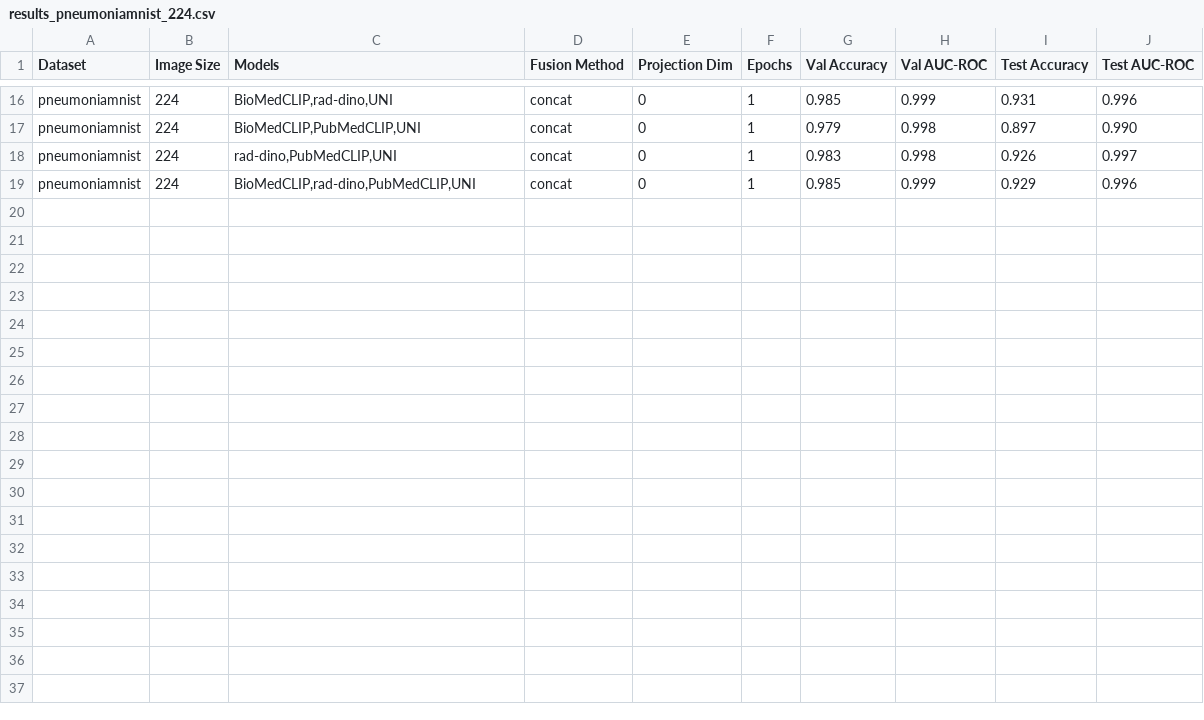
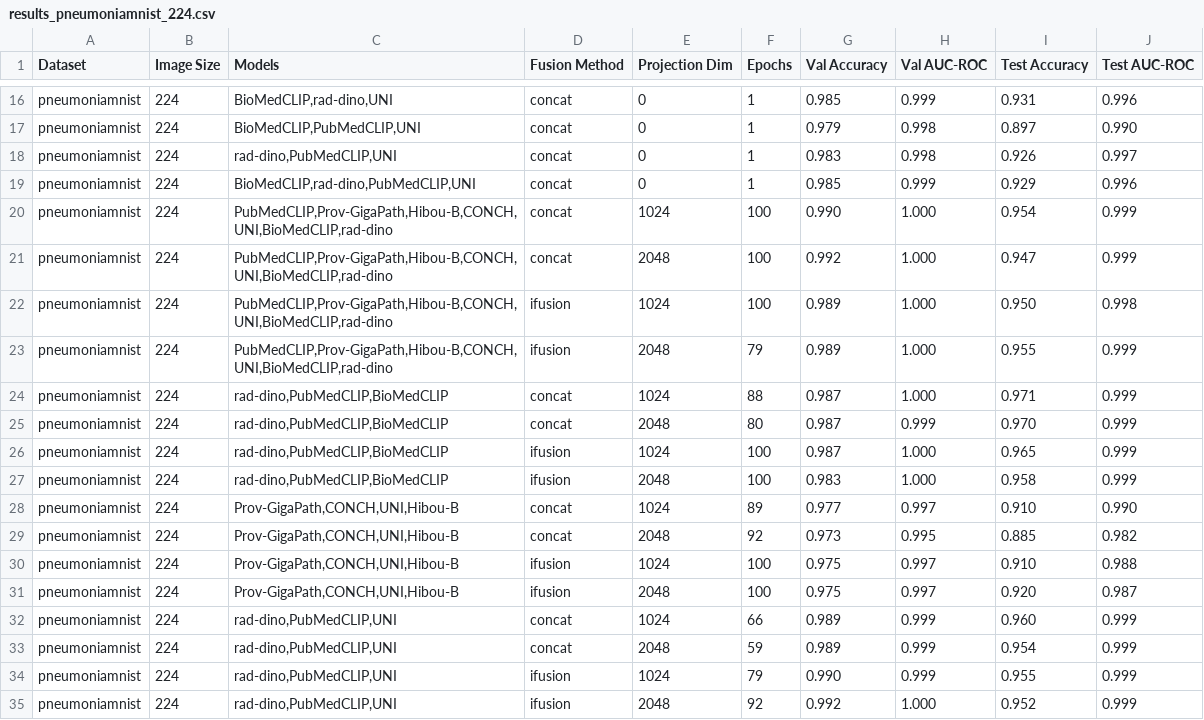
Before and after one commit to mnhcorp/biofuse, a CSV file: results/results_pneumoniamnist_224.csv, drawn as a sheet; only a part is shown, gaps mark what is left out; the diff names each change by its address in the sheet, - before the commit and + after, or states it on an @@ line.

Commit message:
More results.

```diff
--- a/results/results_pneumoniamnist_224.csv
+++ b/results/results_pneumoniamnist_224.csv
+row 20: pneumoniamnist | 224 | PubMedCLIP,Prov-GigaPath,Hibou-B,CONCH,UNI,BioMedCLIP,rad-dino | concat | 1024 | 100 | 0.990 | 1.000 | 0.954 | 0.999
+row 21: pneumoniamnist | 224 | PubMedCLIP,Prov-GigaPath,Hibou-B,CONCH,UNI,BioMedCLIP,rad-dino | concat | 2048 | 100 | 0.992 | 1.000 | 0.947 | 0.999
+row 22: pneumoniamnist | 224 | PubMedCLIP,Prov-GigaPath,Hibou-B,CONCH,UNI,BioMedCLIP,rad-dino | ifusion | 1024 | 100 | 0.989 | 1.000 | 0.950 | 0.998
+row 23: pneumoniamnist | 224 | PubMedCLIP,Prov-GigaPath,Hibou-B,CONCH,UNI,BioMedCLIP,rad-dino | ifusion | 2048 | 79 | 0.989 | 1.000 | 0.955 | 0.999
+row 24: pneumoniamnist | 224 | rad-dino,PubMedCLIP,BioMedCLIP | concat | 1024 | 88 | 0.987 | 1.000 | 0.971 | 0.999
+row 25: pneumoniamnist | 224 | rad-dino,PubMedCLIP,BioMedCLIP | concat | 2048 | 80 | 0.987 | 0.999 | 0.970 | 0.999
+row 26: pneumoniamnist | 224 | rad-dino,PubMedCLIP,BioMedCLIP | ifusion | 1024 | 100 | 0.987 | 1.000 | 0.965 | 0.999
+row 27: pneumoniamnist | 224 | rad-dino,PubMedCLIP,BioMedCLIP | ifusion | 2048 | 100 | 0.983 | 1.000 | 0.958 | 0.999
+row 28: pneumoniamnist | 224 | Prov-GigaPath,CONCH,UNI,Hibou-B | concat | 1024 | 89 | 0.977 | 0.997 | 0.910 | 0.990
+row 29: pneumoniamnist | 224 | Prov-GigaPath,CONCH,UNI,Hibou-B | concat | 2048 | 92 | 0.973 | 0.995 | 0.885 | 0.982
+row 30: pneumoniamnist | 224 | Prov-GigaPath,CONCH,UNI,Hibou-B | ifusion | 1024 | 100 | 0.975 | 0.997 | 0.910 | 0.988
+row 31: pneumoniamnist | 224 | Prov-GigaPath,CONCH,UNI,Hibou-B | ifusion | 2048 | 100 | 0.975 | 0.997 | 0.920 | 0.987
+row 32: pneumoniamnist | 224 | rad-dino,PubMedCLIP,UNI | concat | 1024 | 66 | 0.989 | 0.999 | 0.960 | 0.999
+row 33: pneumoniamnist | 224 | rad-dino,PubMedCLIP,UNI | concat | 2048 | 59 | 0.989 | 0.999 | 0.954 | 0.999
+row 34: pneumoniamnist | 224 | rad-dino,PubMedCLIP,UNI | ifusion | 1024 | 79 | 0.990 | 0.999 | 0.955 | 0.999
+row 35: pneumoniamnist | 224 | rad-dino,PubMedCLIP,UNI | ifusion | 2048 | 92 | 0.992 | 1.000 | 0.952 | 0.999
```
Also changed, not shown: results/results_organamnist_224.csv, results/results_organcmnist_224.csv, 3 other files.
